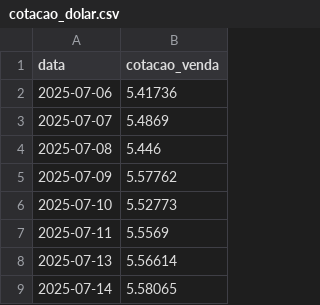
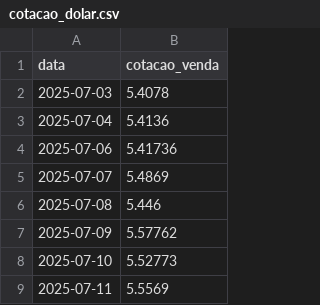
Before and after one commit to AbathVictor/rastreador-precos-gpu, a CSV file: data/cotacao_dolar.csv, drawn as a sheet; only a part is shown; the shorter side is filled out with more unchanged rows.

```diff
--- a/data/cotacao_dolar.csv
+++ b/data/cotacao_dolar.csv
@@ -1,2 +1,4 @@
 data,cotacao_venda
+2025-07-03,5.4078
+2025-07-04,5.4136
 2025-07-06,5.41736
```
Also changed, not shown: 1 other file.
